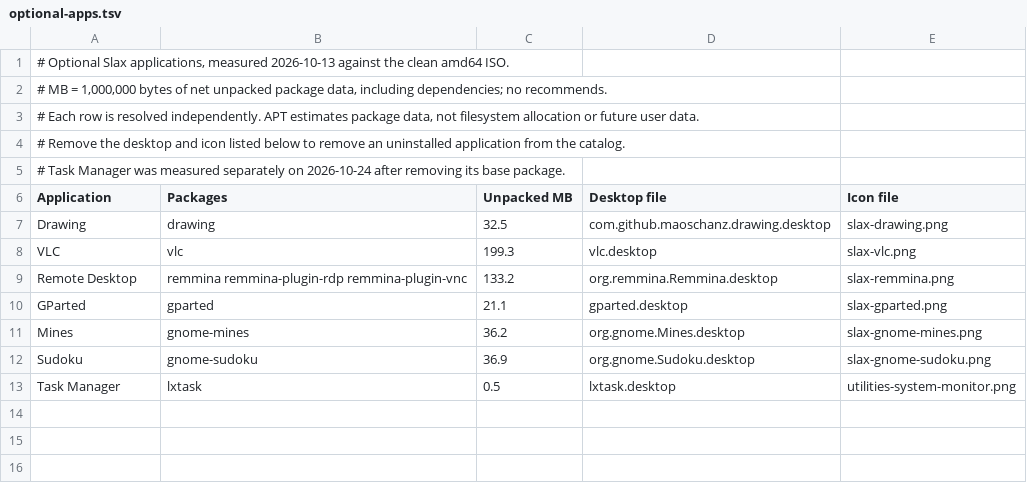
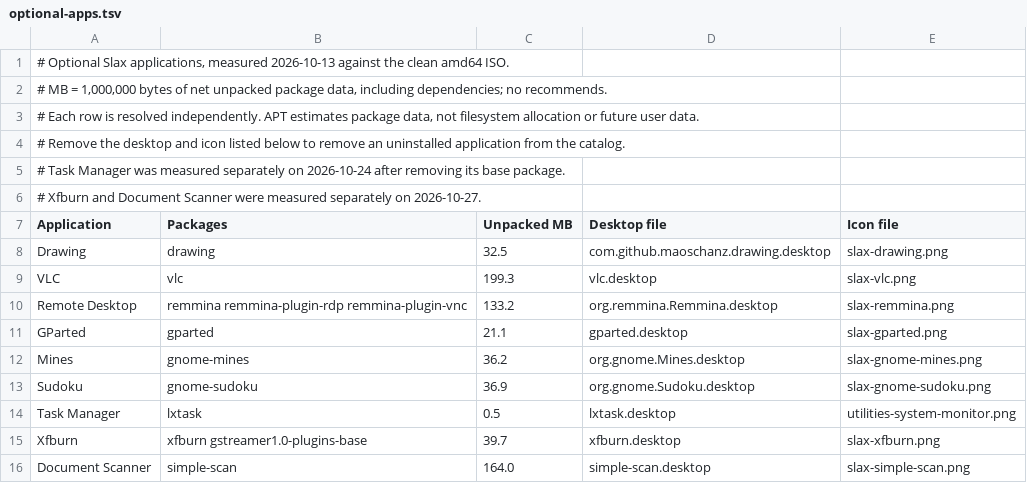
Before and after one commit to Tomas-M/linux-live, a TSV file: Slax/debian13/optional-apps.tsv, drawn as a sheet.

Commit message:
Refresh Slax desktop artwork and add optional scanner and disc burner

```diff
--- a/Slax/debian13/optional-apps.tsv
+++ b/Slax/debian13/optional-apps.tsv
@@ -5,2 +5,3 @@
 # Task Manager was measured separately on 2026-10-24 after removing its base package.
+# Xfburn and Document Scanner were measured separately on 2026-10-27.
 Application	Packages	Unpacked MB	Desktop file	Icon file
@@ -13 +14,3 @@ Sudoku	gnome-sudoku	36.9	org.gnome.Sudoku.desktop	slax-gnome-sudoku.png
 Task Manager	lxtask	0.5	lxtask.desktop	utilities-system-monitor.png
+Xfburn	xfburn gstreamer1.0-plugins-base	39.7	xfburn.desktop	slax-xfburn.png
+Document Scanner	simple-scan	164.0	simple-scan.desktop	slax-simple-scan.png
```
Also changed, not shown: 12 other files.
